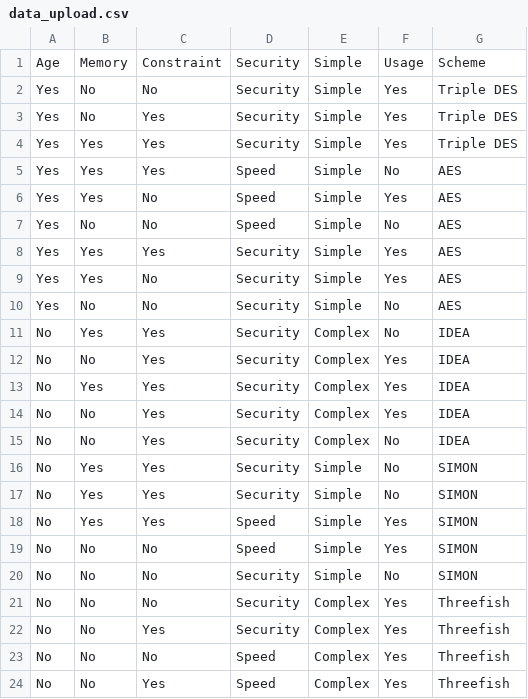
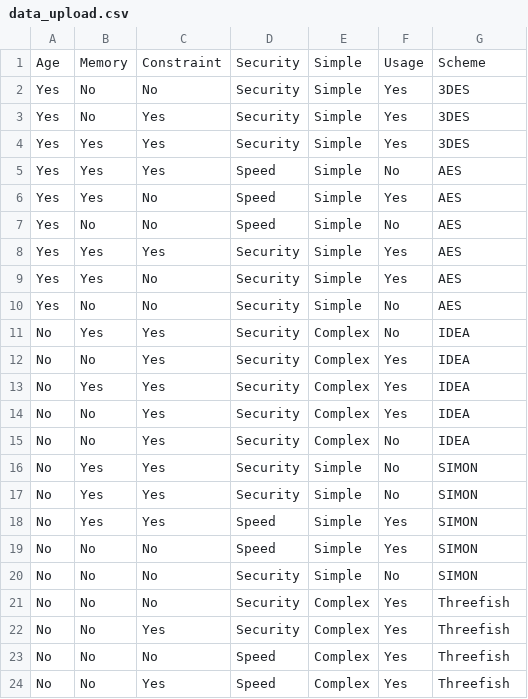
Before and after one commit to bvo4/Project-2, a CSV file: data_upload.csv, drawn as a sheet.

```diff
--- a/data_upload.csv
+++ b/data_upload.csv
@@ -1,5 +1,5 @@
 Age,Memory,Constraint,Security,Simple,Usage,Scheme
-Yes,No,No,Security,Simple,Yes,Triple DES
-Yes,No,Yes,Security,Simple,Yes,Triple DES
-Yes,Yes,Yes,Security,Simple,Yes,Triple DES
+Yes,No,No,Security,Simple,Yes,3DES
+Yes,No,Yes,Security,Simple,Yes,3DES
+Yes,Yes,Yes,Security,Simple,Yes,3DES
 Yes,Yes,Yes,Speed,Simple,No,AES
```
Also changed, not shown: data.csv, 15 other files.
